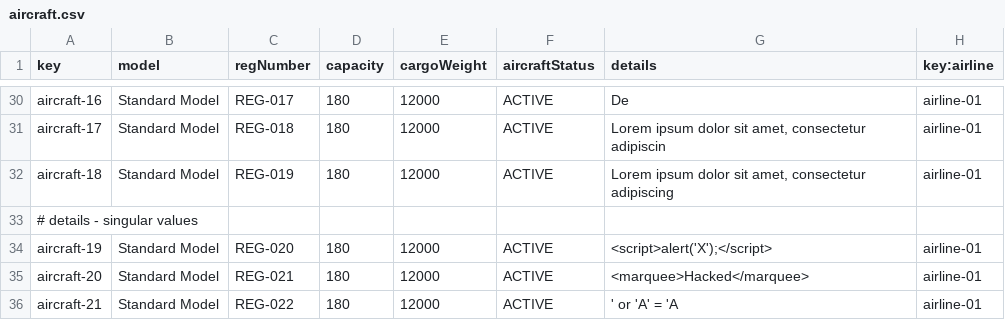
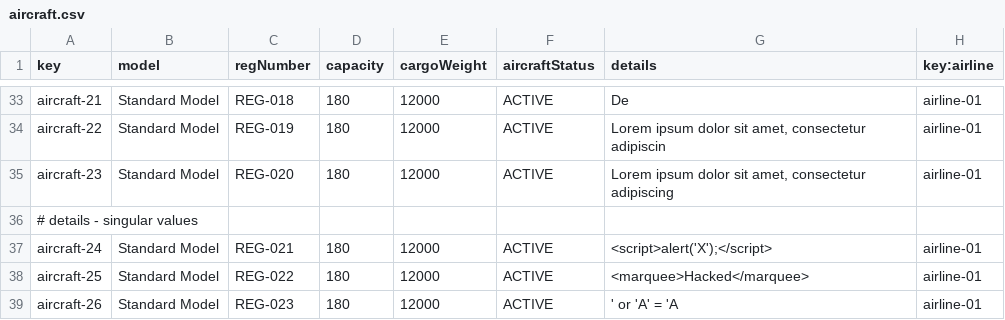
Before and after one commit to DP2-2025-C1-040/Acme-ANS, a CSV file: src/main/resources/WEB-INF/data/sample/aircraft.csv, drawn as a sheet; only a part is shown, gaps mark what is left out; addresses are those after the commit; the diff covers the shown part only; the diff names each change by its address in the sheet, - before the commit and + after, or states it on an @@ line.

```diff
--- a/src/main/resources/WEB-INF/data/sample/aircraft.csv
+++ b/src/main/resources/WEB-INF/data/sample/aircraft.csv
-A33 (key): aircraft-16
+A33 (key): aircraft-21
-C33 (regNumber): REG-017
+C33 (regNumber): REG-018
-A34 (key): aircraft-17
+A34 (key): aircraft-22
-C34 (regNumber): REG-018
+C34 (regNumber): REG-019
-A35 (key): aircraft-18
+A35 (key): aircraft-23
-C35 (regNumber): REG-019
+C35 (regNumber): REG-020
-A37 (key): aircraft-19
+A37 (key): aircraft-24
-C37 (regNumber): REG-020
+C37 (regNumber): REG-021
-A38 (key): aircraft-20
+A38 (key): aircraft-25
-C38 (regNumber): REG-021
+C38 (regNumber): REG-022
-A39 (key): aircraft-21
+A39 (key): aircraft-26
-C39 (regNumber): REG-022
+C39 (regNumber): REG-023
```
Also changed, not shown: 6 added rows, 3 removed rows and 22 edited cells elsewhere in this file, 9 other files.
